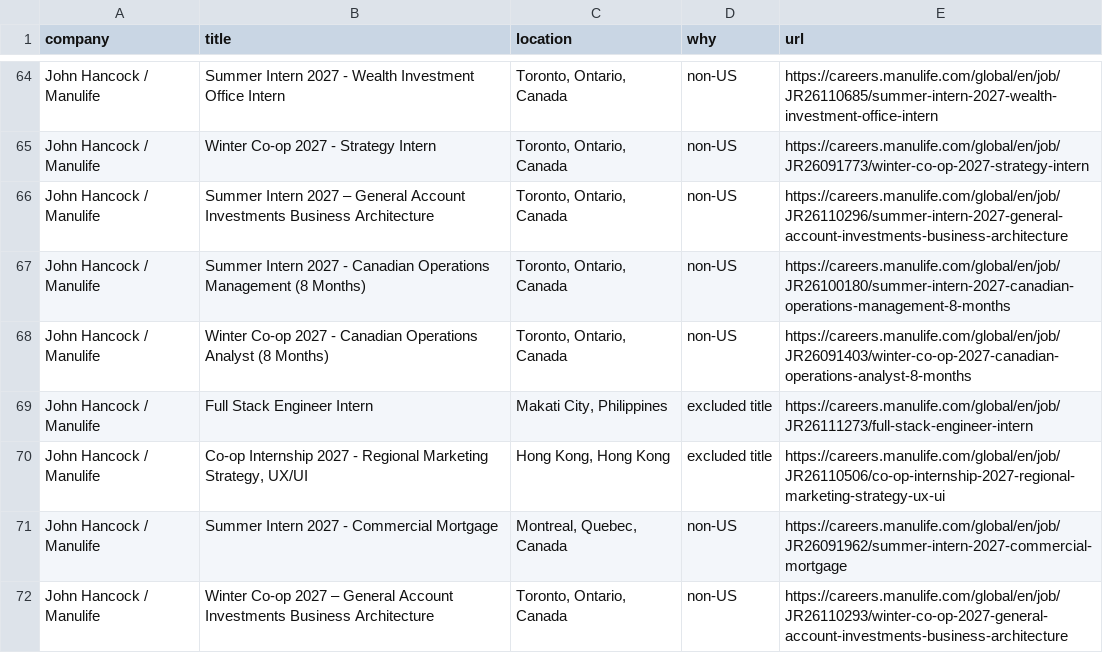
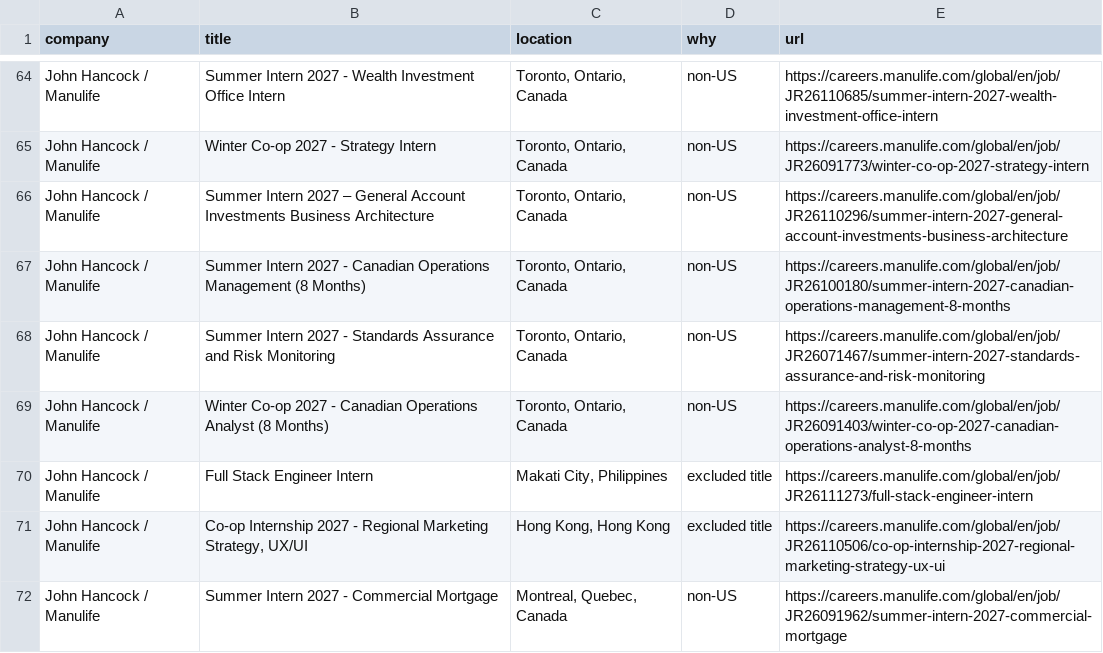
Before and after one commit to nikhilc3/coop-finance, a CSV file: data/rejected_tracked.csv, drawn as a sheet; only a part is shown, gaps mark what is left out; the shorter side is filled out with more unchanged rows; the diff covers the shown part only.

```diff
--- a/data/rejected_tracked.csv
+++ b/data/rejected_tracked.csv
@@ -67,2 +67,3 @@ John Hancock / Manulife,Summer Intern 2027 – General Account Investments Busin
 John Hancock / Manulife,Summer Intern 2027 - Canadian Operations Management (8 Months),"Toronto, Ontario, Canada",non-US,https://careers.manulife.com/global/en/job/JR26100180/summer-intern-2027-canadian-operations-management-8-months
+John Hancock / Manulife,Summer Intern 2027 - Standards Assurance and Risk Monitoring,"Toronto, Ontario, Canada",non-US,https://careers.manulife.com/global/en/job/JR26071467/summer-intern-2027-standards-assurance-and-risk-monitoring
 John Hancock / Manulife,Winter Co-op 2027 - Canadian Operations Analyst (8 Months),"Toronto, Ontario, Canada",non-US,https://careers.manulife.com/global/en/job/JR26091403/winter-co-op-2027-canadian-operations-analyst-8-months
```
Also changed, not shown: 3 added rows, 3 removed rows and 23 moved rows elsewhere in this file, data/openings.csv, data/sheet.csv, 9 other files.
